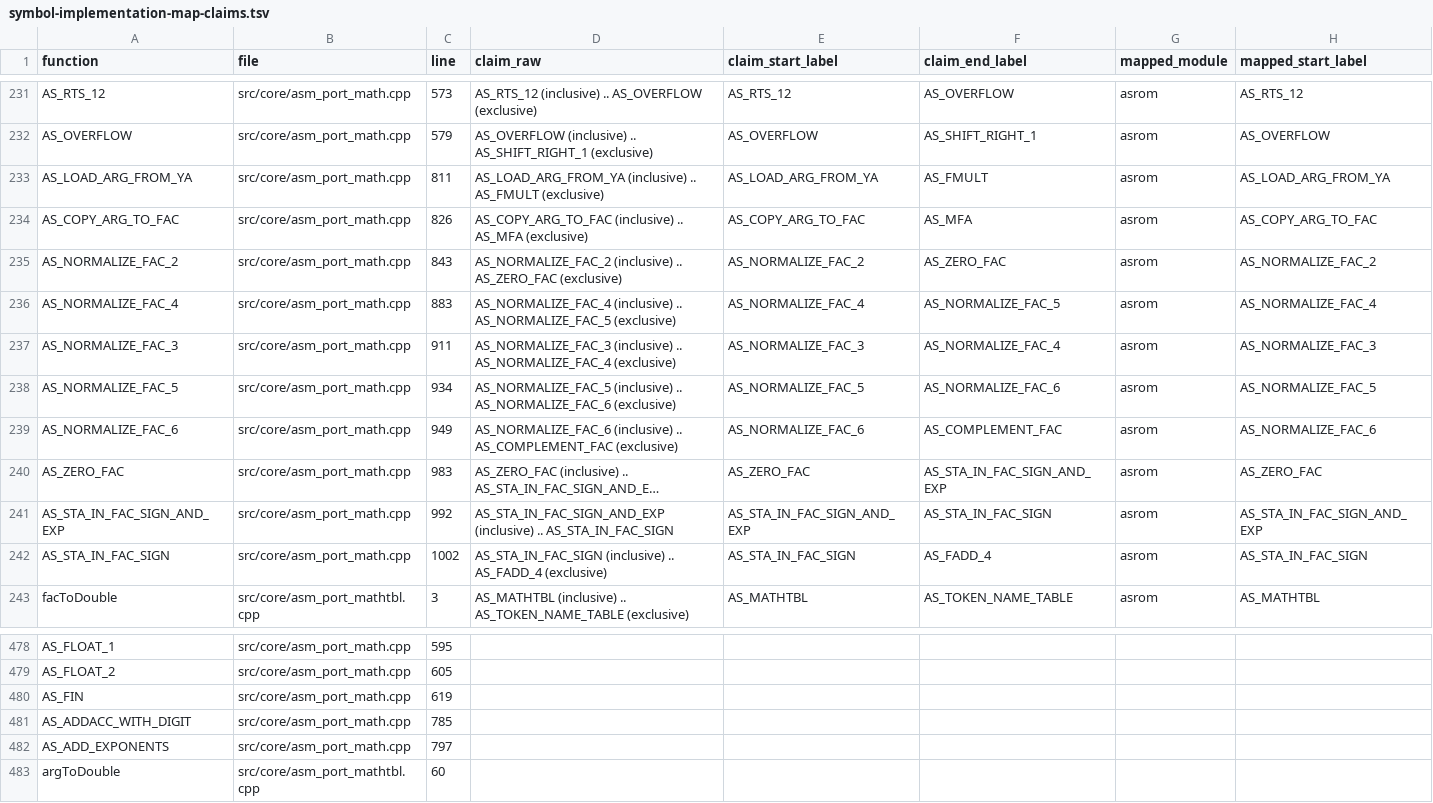
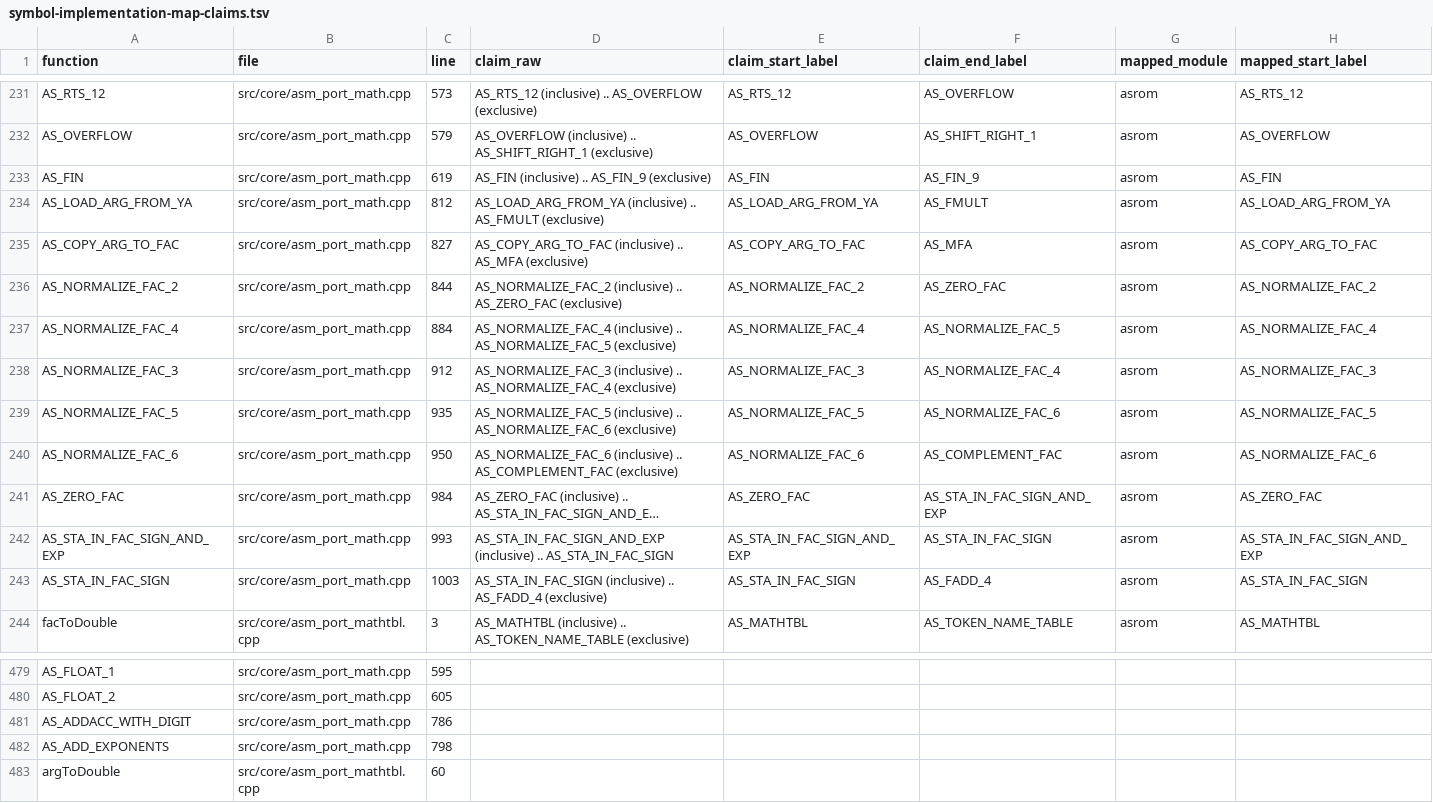
Before and after one commit to khmseu/ApplesoftNG, a TSV file: docs/symbol-implementation-map-claims.tsv, drawn as a sheet; only a part is shown, gaps mark what is left out; long unchanged cells end in …; removed rows and columns are numbered as before the commit, all else as after; rows hold the shown columns only; the diff names each change by its address in the sheet, - before the commit and + after, or states it on an @@ line.

```diff
--- a/docs/symbol-implementation-map-claims.tsv
+++ b/docs/symbol-implementation-map-claims.tsv
+row 233: AS_FIN | src/core/asm_port_math.cpp | 619 | AS_FIN (inclusive) .. AS_FIN_9 (exclusive) | AS_FIN | AS_FIN_9 | asrom | AS_FIN
-C234 (line): 811
+C234 (line): 812
-C235 (line): 826
+C235 (line): 827
-C236 (line): 843
+C236 (line): 844
-C237 (line): 883
+C237 (line): 884
-C238 (line): 911
+C238 (line): 912
-C239 (line): 934
+C239 (line): 935
-C240 (line): 949
+C240 (line): 950
-C241 (line): 983
+C241 (line): 984
-C242 (line): 992
+C242 (line): 993
-C243 (line): 1002
+C243 (line): 1003
-row 480: AS_FIN | src/core/asm_port_math.cpp | 619
-C481 (line): 785
+C481 (line): 786
-C482 (line): 797
+C482 (line): 798
```
Also changed, not shown: docs/symbol-implementation-map.tsv, 2 other files.
